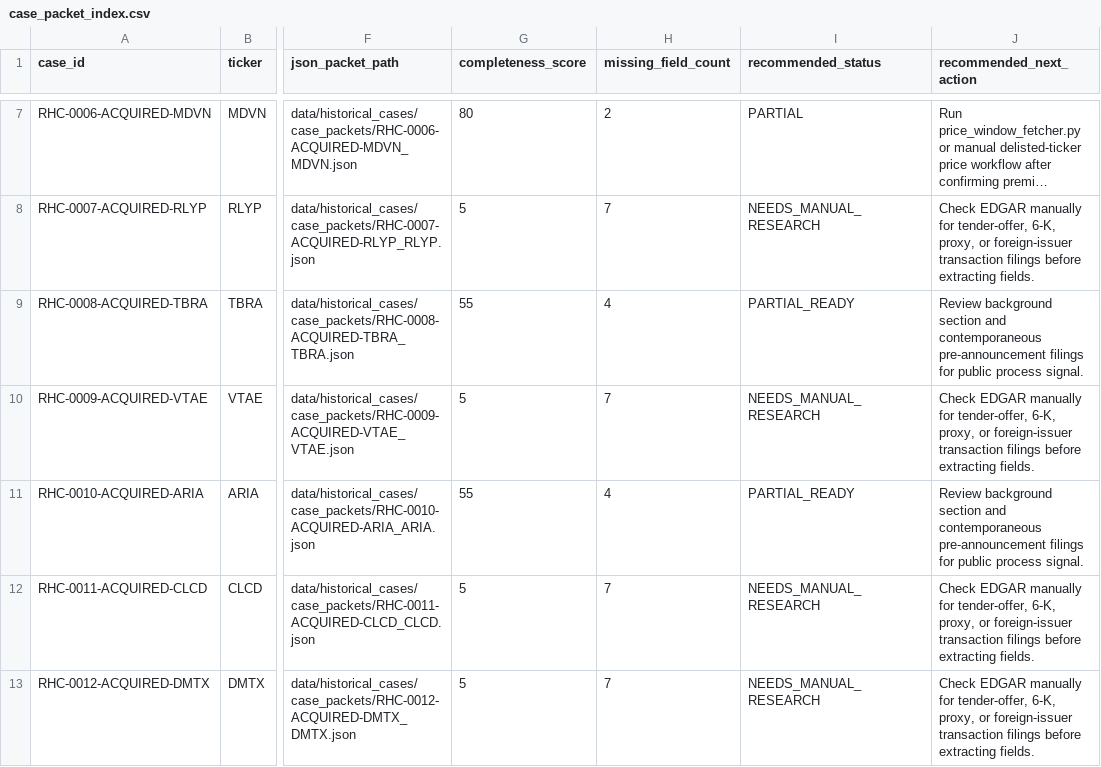
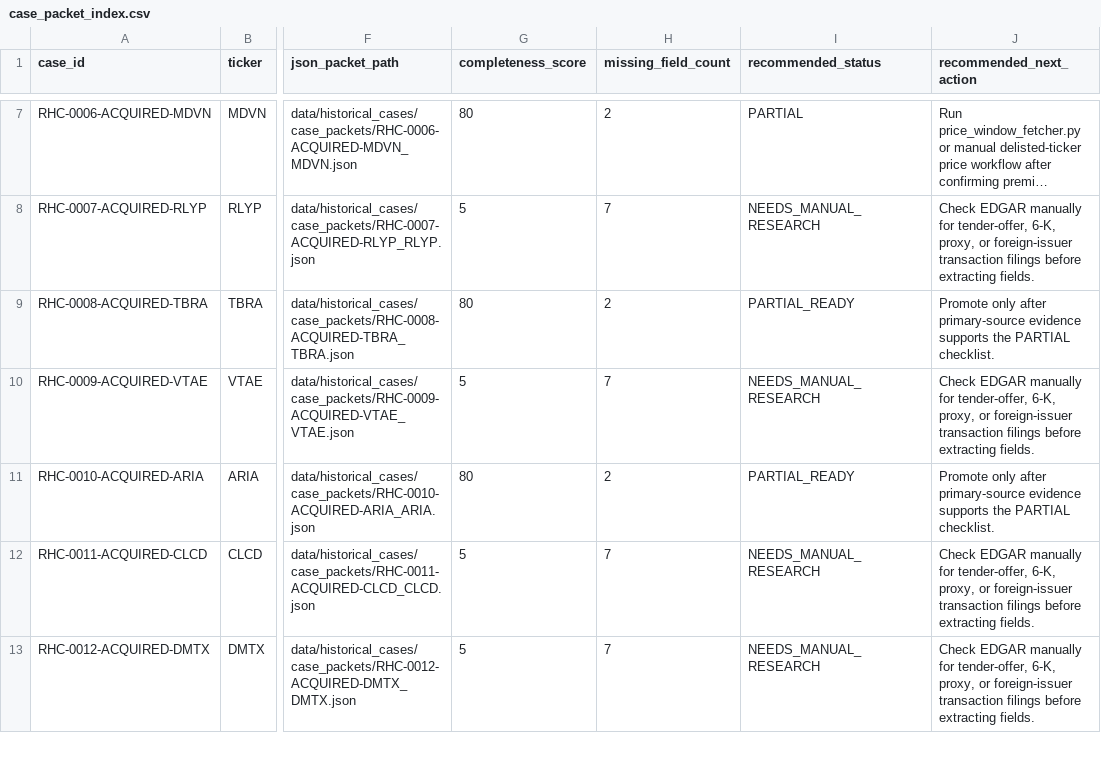
Before and after one commit to jackdiemar/ma-scanner, a CSV file: data/historical_cases/case_packet_index.csv, drawn as a sheet; only a part is shown, gaps mark what is left out; long unchanged cells end in …; the diff covers the shown part only; the diff names each change by its address in the sheet, - before the commit and + after, or states it on an @@ line.

```diff
--- a/data/historical_cases/case_packet_index.csv
+++ b/data/historical_cases/case_packet_index.csv
-G9 (completeness_score): 55
+G9 (completeness_score): 80
-H9 (missing_field_count): 4
+H9 (missing_field_count): 2
-J9 (recommended_next_action): Review background section and contemporaneous pre-announcement filings for public process signal.
+J9 (recommended_next_action): Promote only after primary-source evidence supports the PARTIAL checklist.
-G11 (completeness_score): 55
+G11 (completeness_score): 80
-H11 (missing_field_count): 4
+H11 (missing_field_count): 2
-J11 (recommended_next_action): Review background section and contemporaneous pre-announcement filings for public process signal.
+J11 (recommended_next_action): Promote only after primary-source evidence supports the PARTIAL checklist.
```
Also changed, not shown: 9 edited cells elsewhere in this file, data/historical_cases/acquisition_background_findings.csv, 36 other files.
